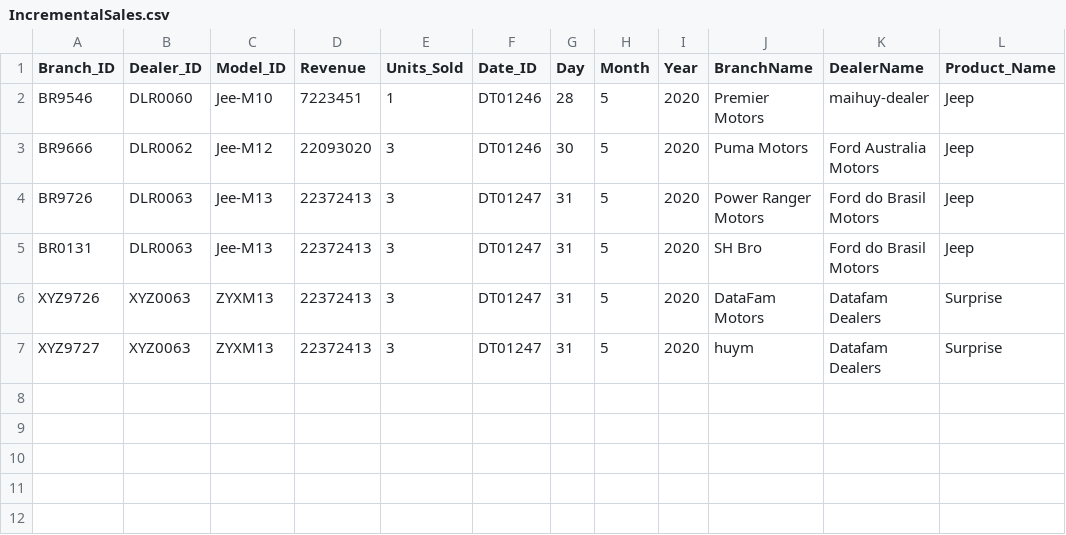
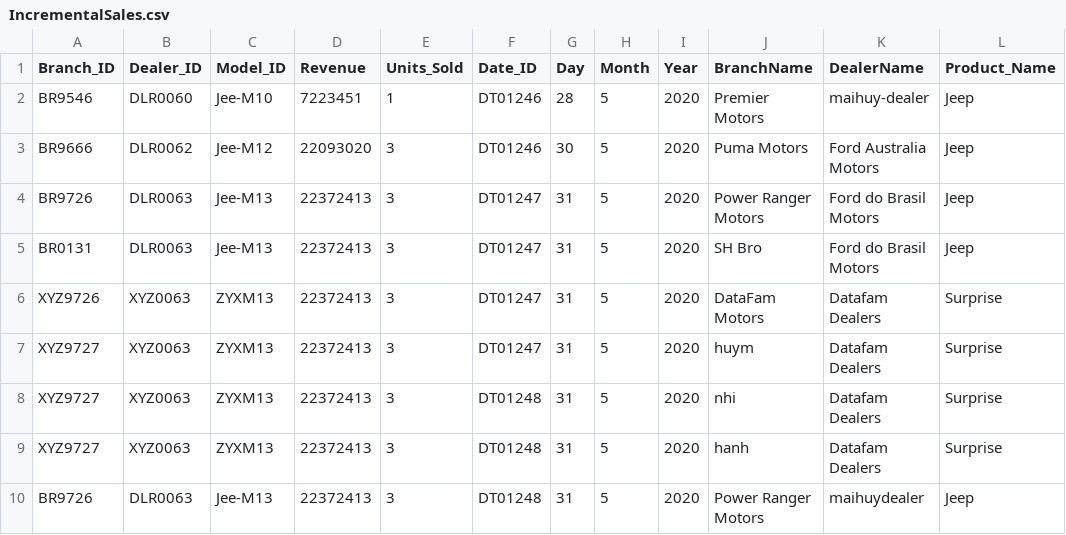
Before and after one commit to maihuy-dataguy/Azure-dimensional-modeling-car-sales, a CSV file: Raw Data/IncrementalSales.csv, drawn as a sheet.

Commit message:
Update IncrementalSales.csv

```diff
--- a/Raw Data/IncrementalSales.csv
+++ b/Raw Data/IncrementalSales.csv
@@ -7 +7,4 @@ XYZ9726,XYZ0063,ZYXM13,22372413,3,DT01247,31,5,2020,DataFam Motors,Datafam Deale
 XYZ9727,XYZ0063,ZYXM13,22372413,3,DT01247,31,5,2020,huym,Datafam Dealers,Surprise
+XYZ9727,XYZ0063,ZYXM13,22372413,3,DT01248,31,5,2020,nhi,Datafam Dealers,Surprise
+XYZ9727,XYZ0063,ZYXM13,22372413,3,DT01248,31,5,2020,hanh,Datafam Dealers,Surprise
+BR9726,DLR0063,Jee-M13,22372413,3,DT01248,31,5,2020,Power Ranger Motors,maihuydealer,Jeep
```
